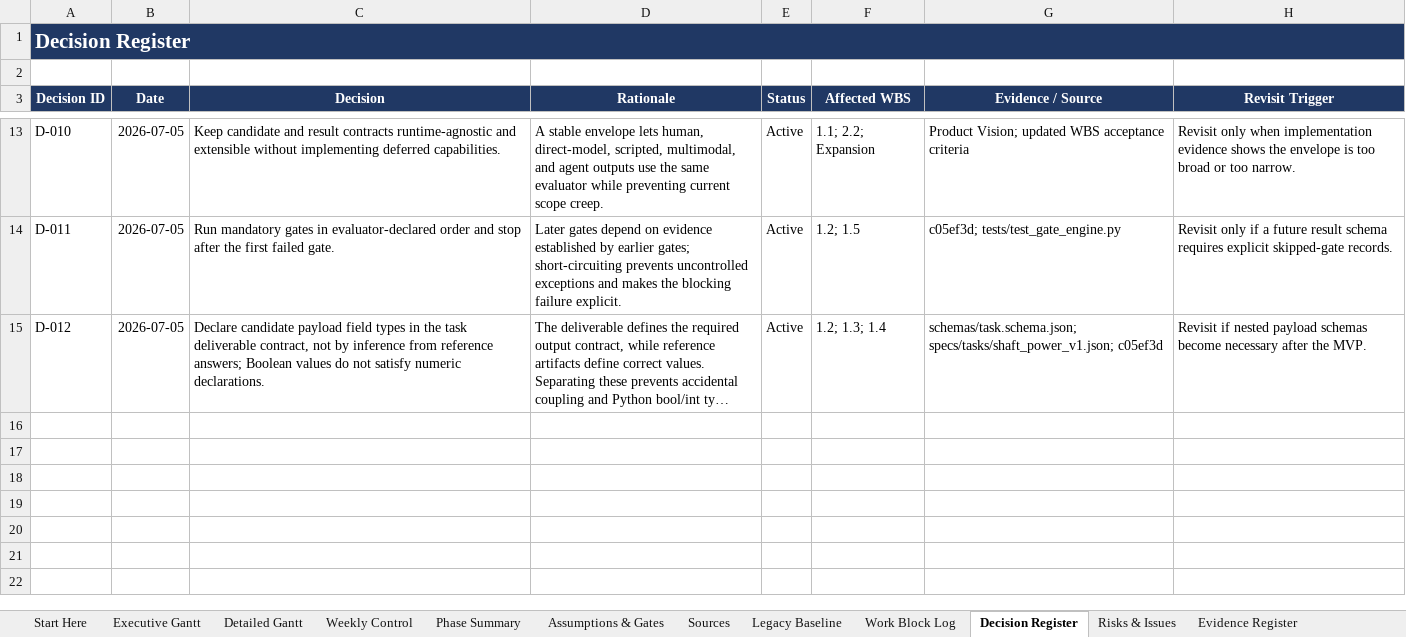
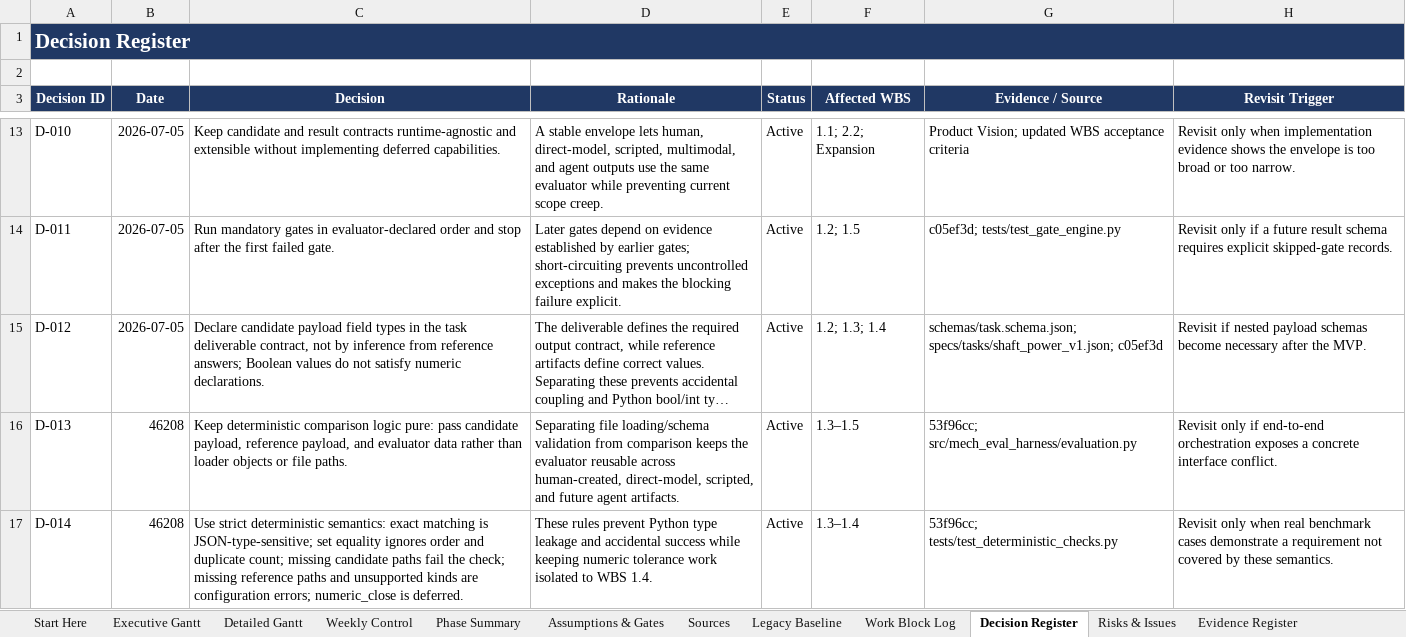
Before and after one commit to Jason-Jensen/mechanical-technical-document-evaluation-harness, an Excel workbook: gantt.xlsx, sheet Decision Register, drawn as a sheet; only a part is shown, gaps mark what is left out; long unchanged cells end in …; values as stored, in another font and other column widths than the file's, no borders; the diff names each change by its address in the sheet, - before the commit and + after, or states it on an @@ line.

```diff
--- a/gantt.xlsx (sheet Decision Register)
+++ b/gantt.xlsx (sheet Decision Register)
+row 16: D-013 | 46208 | Keep deterministic comparison logic pure: pass candidate payload, reference payload, and evaluator data rather than loader objects or file paths. | Separating file loading/schema validation from comparison keeps the evaluator reusable across human-created, direct-model, scripted, and future agent artifacts. | Active | 1.3–1.5 | 53f96cc; src/mech_eval_harness/evaluation.py | Revisit only if end-to-end orchestration exposes a concrete interface conflict.
+row 17: D-014 | 46208 | Use strict deterministic semantics: exact matching is JSON-type-sensitive; set equality ignores order and duplicate count; missing candidate paths fail the check; missing reference paths and unsupported kinds are configuration errors; numeric_close is deferred. | These rules prevent Python type leakage and accidental success while keeping numeric tolerance work isolated to WBS 1.4. | Active | 1.3–1.4 | 53f96cc; tests/test_deterministic_checks.py | Revisit only when real benchmark cases demonstrate a requirement not covered by these semantics.
```
Also changed, not shown: sheet Weekly Control, sheet Work Block Log, sheet Detailed Gantt, sheet MVP Dashboard, sheet Evidence Register, sheet Phase Summary, 2 more sheets, charts or pictures.
